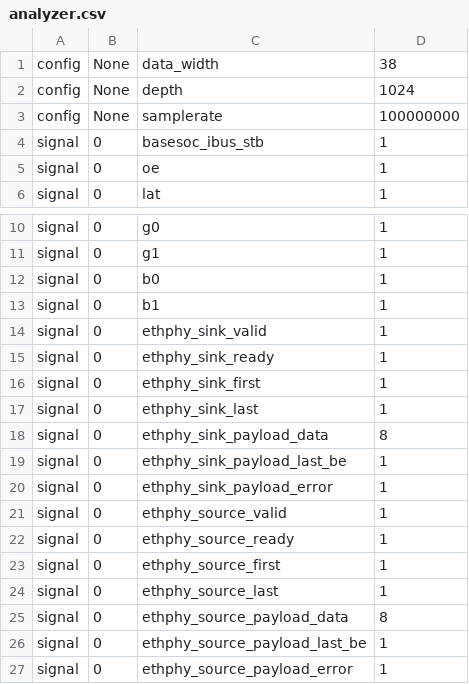
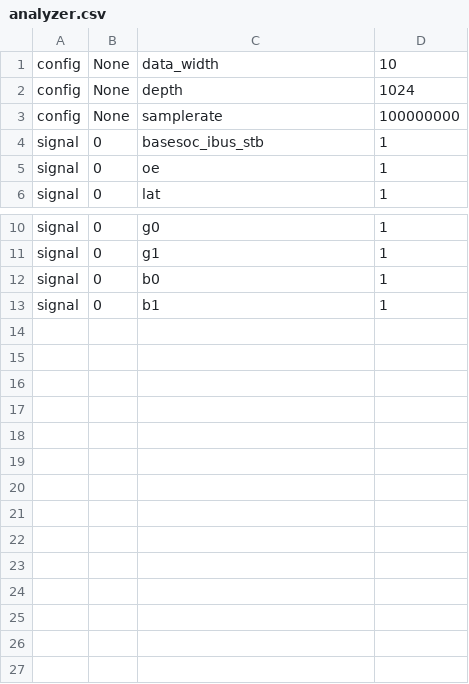
Before and after one commit to UNAL-Embebidos-Pantallas/UN-InfoBanner-Pantalla, a CSV file: analyzer.csv, drawn as a sheet; only a part is shown, gaps mark what is left out.

```diff
--- a/analyzer.csv
+++ b/analyzer.csv
@@ -1,2 +1,2 @@
-config,None,data_width,38
+config,None,data_width,10
 config,None,depth,1024
@@ -13,15 +13 @@ signal,0,b0,1
 signal,0,b1,1
-signal,0,ethphy_sink_valid,1
-signal,0,ethphy_sink_ready,1
-signal,0,ethphy_sink_first,1
-signal,0,ethphy_sink_last,1
-signal,0,ethphy_sink_payload_data,8
-signal,0,ethphy_sink_payload_last_be,1
-signal,0,ethphy_sink_payload_error,1
-signal,0,ethphy_source_valid,1
-signal,0,ethphy_source_ready,1
-signal,0,ethphy_source_first,1
-signal,0,ethphy_source_last,1
-signal,0,ethphy_source_payload_data,8
-signal,0,ethphy_source_payload_last_be,1
-signal,0,ethphy_source_payload_error,1
```
Also changed, not shown: csr.csv, 8 other files.
